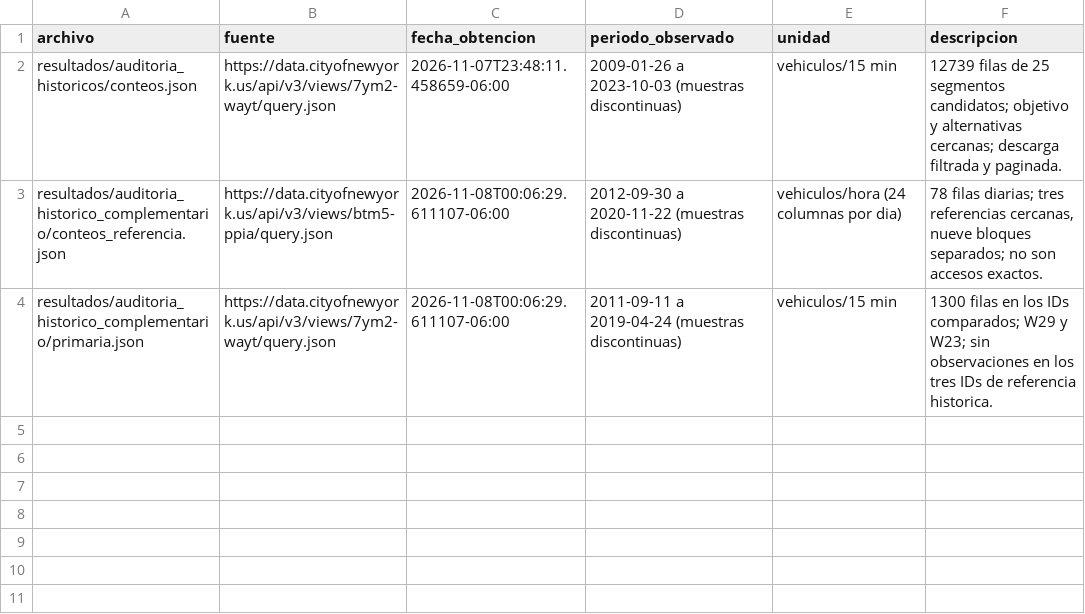
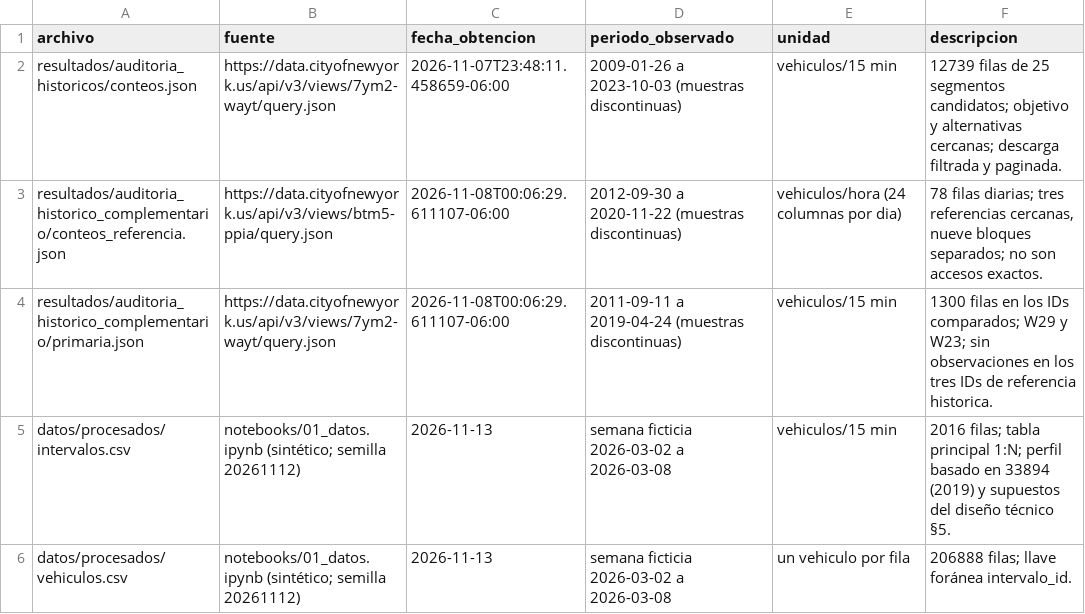
Before and after one commit to Streelet/coordinacion-semaforica, a CSV file: datos/fuentes.csv, drawn as a sheet; the diff names each change by its address in the sheet, - before the commit and + after, or states it on an @@ line.

Commit message:
Aprobar pregunta, diccionario y reglas; generar base ficticia
- Pregunta general y tres específicas; comparación en escalera A → B → C.
- Unidad de análisis: tablas 1:N intervalos → vehiculos; diccionario de 19 variables.
- Reglas de generación y notebook 01_datos comentado y ejecutado (semilla 20261112).
- Bitácoras, plan de trabajo, fuentes y requirements actualizados.

```diff
--- a/datos/fuentes.csv
+++ b/datos/fuentes.csv
+row 5: datos/procesados/intervalos.csv | notebooks/01_datos.ipynb (sintético; semilla 20261112) | 2026-11-13 | semana ficticia 2026-03-02 a 2026-03-08 | vehiculos/15 min | 2016 filas; tabla principal 1:N; perfil basado en 33894 (2019) y supuestos del diseño técnico §5.
+row 6: datos/procesados/vehiculos.csv | notebooks/01_datos.ipynb (sintético; semilla 20261112) | 2026-11-13 | semana ficticia 2026-03-02 a 2026-03-08 | un vehiculo por fila | 206888 filas; llave foránea intervalo_id.
```
Also changed, not shown: 8 other files.
